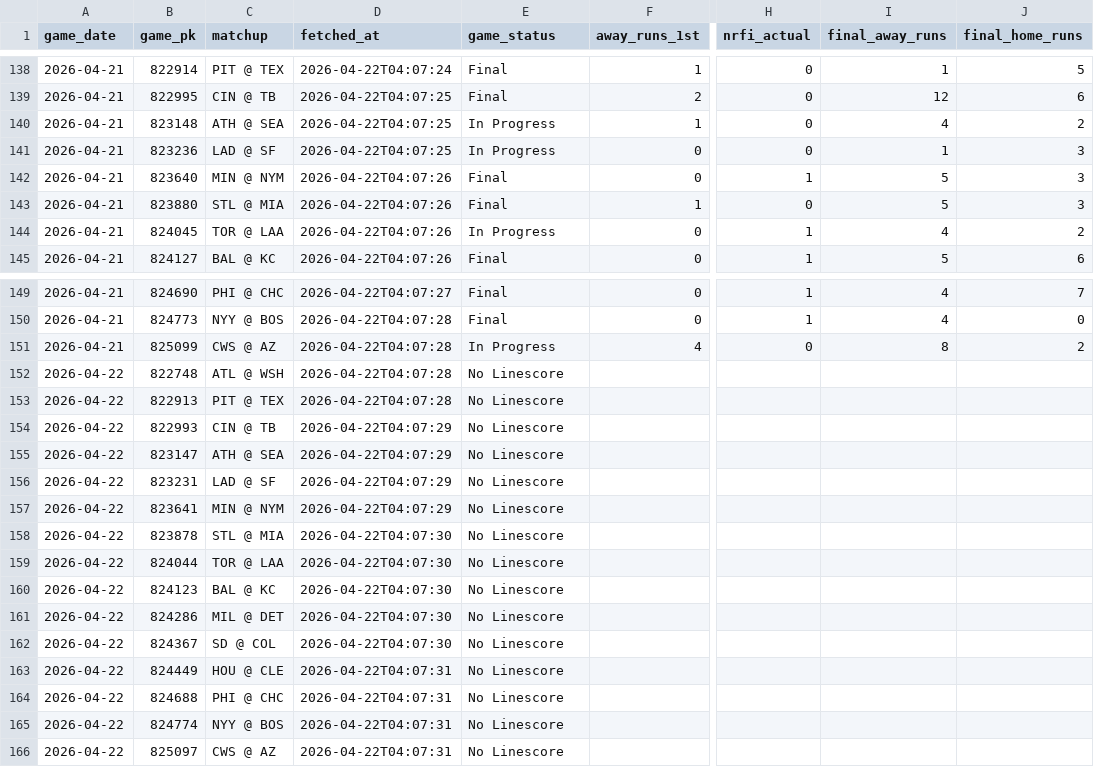
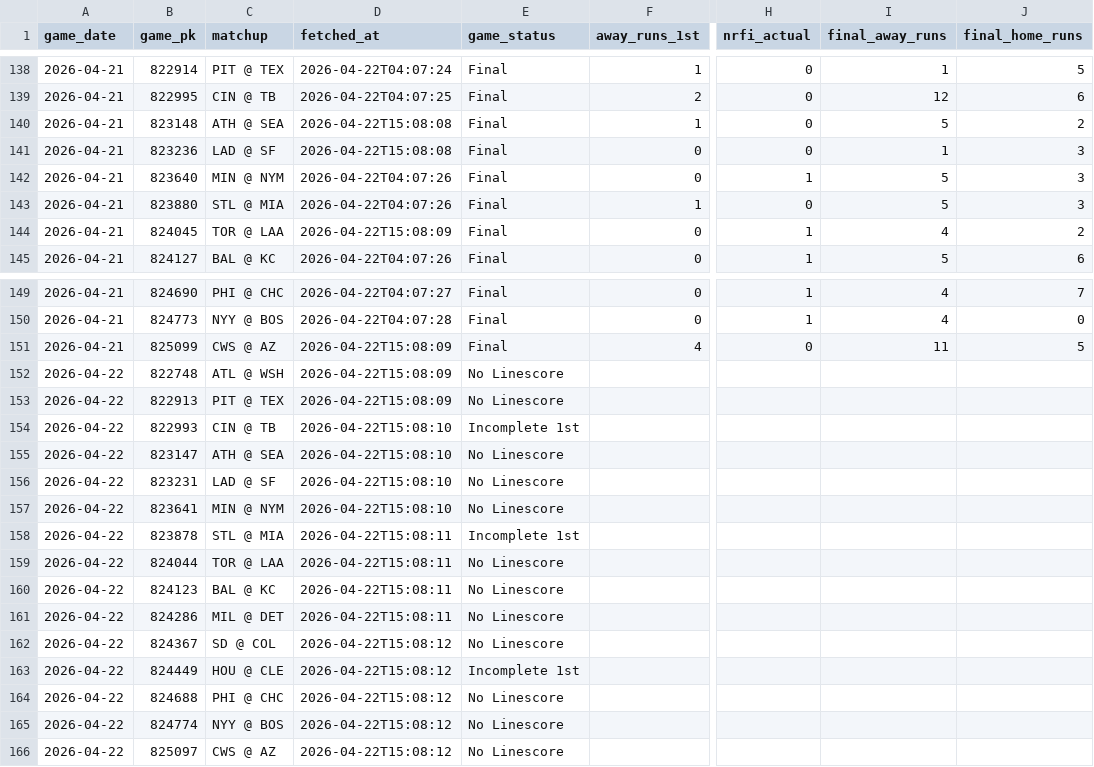
Before and after one commit to EvanOssege/NRFI, a CSV file: output/outcomes.csv, drawn as a sheet; only a part is shown, gaps mark what is left out; the diff names each change by its address in the sheet, - before the commit and + after, or states it on an @@ line.

```diff
--- a/output/outcomes.csv
+++ b/output/outcomes.csv
-D140:D141 (fetched_at): 2026-04-22T04:07:25
+D140:D141 (fetched_at): 2026-04-22T15:08:08
-E140:E141 (game_status): In Progress
+E140:E141 (game_status): Final
-I140 (final_away_runs): 4
+I140 (final_away_runs): 5
-D144 (fetched_at): 2026-04-22T04:07:26
+D144 (fetched_at): 2026-04-22T15:08:09
-E144 (game_status): In Progress
+E144 (game_status): Final
-D151:D153 (fetched_at): 2026-04-22T04:07:28
+D151:D153 (fetched_at): 2026-04-22T15:08:09
-E151 (game_status): In Progress
+E151 (game_status): Final
-I151 (final_away_runs): 8
+I151 (final_away_runs): 11
-J151 (final_home_runs): 2
+J151 (final_home_runs): 5
-D154:D157 (fetched_at): 2026-04-22T04:07:29
+D154:D157 (fetched_at): 2026-04-22T15:08:10
-E154 (game_status): No Linescore
+E154 (game_status): Incomplete 1st
-D158:D161 (fetched_at): 2026-04-22T04:07:30
+D158:D161 (fetched_at): 2026-04-22T15:08:11
-E158 (game_status): No Linescore
+E158 (game_status): Incomplete 1st
-D162 (fetched_at): 2026-04-22T04:07:30
+D162 (fetched_at): 2026-04-22T15:08:12
-D163:D166 (fetched_at): 2026-04-22T04:07:31
+D163:D166 (fetched_at): 2026-04-22T15:08:12
-E163 (game_status): No Linescore
+E163 (game_status): Incomplete 1st
```
Also changed, not shown: output/predictions.csv, 3 other files.
